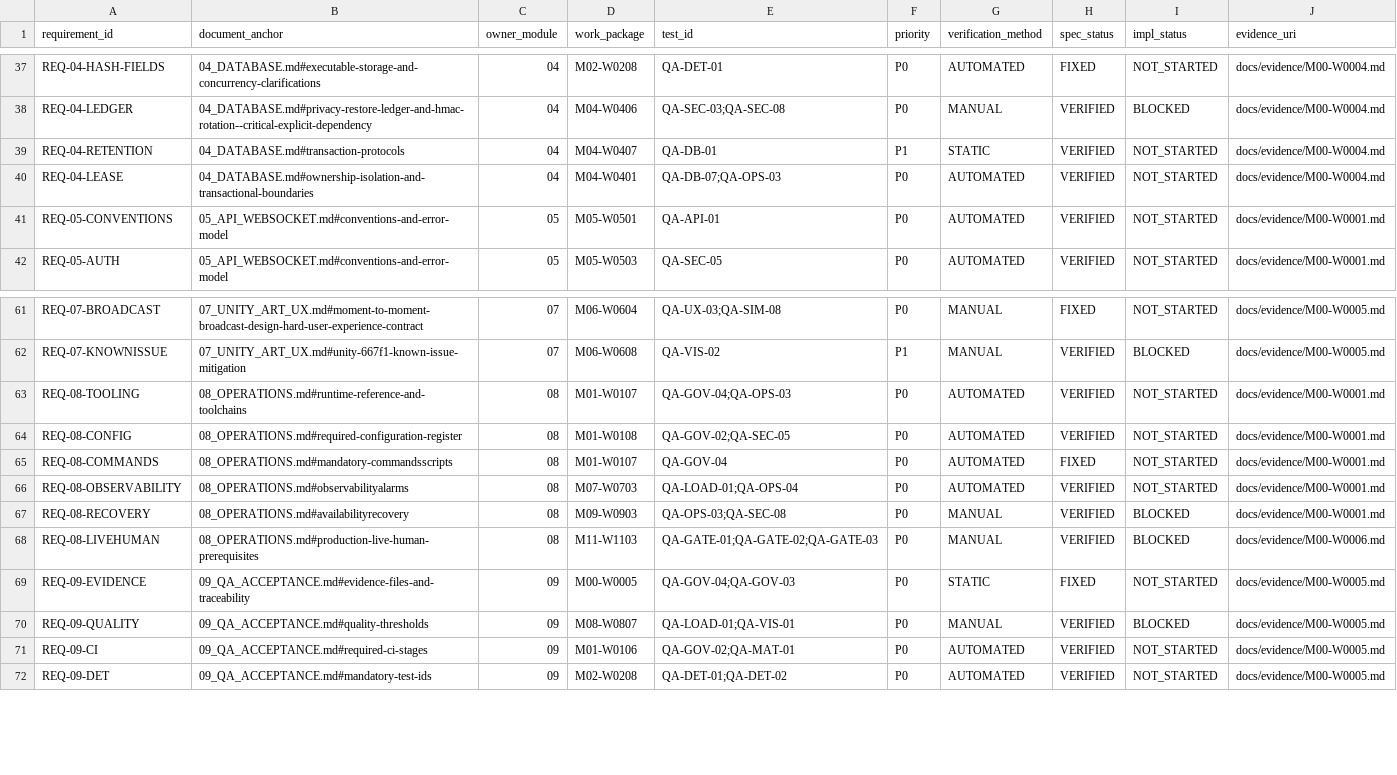
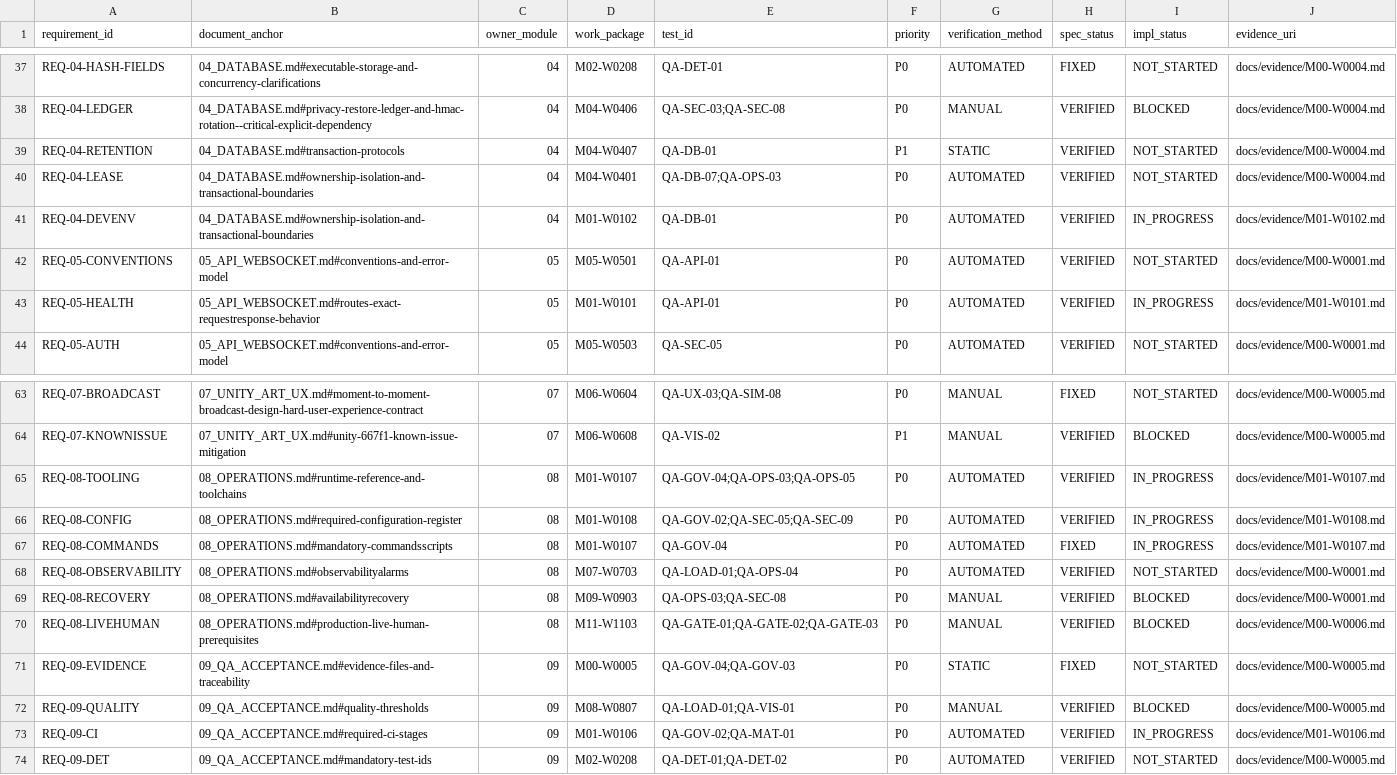
Before and after one commit to hung98dev/ttgqldl, a CSV file: docs/traceability.csv, drawn as a sheet; only a part is shown, gaps mark what is left out.

```diff
--- a/docs/traceability.csv
+++ b/docs/traceability.csv
@@ -40,3 +40,5 @@ REQ-04-RETENTION,04_DATABASE.md#transaction-protocols,04,M04-W0407,QA-DB-01,P1,S
 REQ-04-LEASE,04_DATABASE.md#ownership-isolation-and-transactional-boundaries,04,M04-W0401,QA-DB-07;QA-OPS-03,P0,AUTOMATED,VERIFIED,NOT_STARTED,docs/evidence/M00-W0004.md
+REQ-04-DEVENV,04_DATABASE.md#ownership-isolation-and-transactional-boundaries,04,M01-W0102,QA-DB-01,P0,AUTOMATED,VERIFIED,IN_PROGRESS,docs/evidence/M01-W0102.md
 REQ-05-CONVENTIONS,05_API_WEBSOCKET.md#conventions-and-error-model,05,M05-W0501,QA-API-01,P0,AUTOMATED,VERIFIED,NOT_STARTED,docs/evidence/M00-W0001.md
+REQ-05-HEALTH,05_API_WEBSOCKET.md#routes-exact-requestresponse-behavior,05,M01-W0101,QA-API-01,P0,AUTOMATED,VERIFIED,IN_PROGRESS,docs/evidence/M01-W0101.md
 REQ-05-AUTH,05_API_WEBSOCKET.md#conventions-and-error-model,05,M05-W0503,QA-SEC-05,P0,AUTOMATED,VERIFIED,NOT_STARTED,docs/evidence/M00-W0001.md
@@ -62,5 +64,5 @@ REQ-07-BROADCAST,07_UNITY_ART_UX.md#moment-to-moment-broadcast-design-hard-user-
 REQ-07-KNOWNISSUE,07_UNITY_ART_UX.md#unity-667f1-known-issue-mitigation,07,M06-W0608,QA-VIS-02,P1,MANUAL,VERIFIED,BLOCKED,docs/evidence/M00-W0005.md
-REQ-08-TOOLING,08_OPERATIONS.md#runtime-reference-and-toolchains,08,M01-W0107,QA-GOV-04;QA-OPS-03,P0,AUTOMATED,VERIFIED,NOT_STARTED,docs/evidence/M00-W0001.md
-REQ-08-CONFIG,08_OPERATIONS.md#required-configuration-register,08,M01-W0108,QA-GOV-02;QA-SEC-05,P0,AUTOMATED,VERIFIED,NOT_STARTED,docs/evidence/M00-W0001.md
-REQ-08-COMMANDS,08_OPERATIONS.md#mandatory-commandsscripts,08,M01-W0107,QA-GOV-04,P0,AUTOMATED,FIXED,NOT_STARTED,docs/evidence/M00-W0001.md
+REQ-08-TOOLING,08_OPERATIONS.md#runtime-reference-and-toolchains,08,M01-W0107,QA-GOV-04;QA-OPS-03;QA-OPS-05,P0,AUTOMATED,VERIFIED,IN_PROGRESS,docs/evidence/M01-W0107.md
+REQ-08-CONFIG,08_OPERATIONS.md#required-configuration-register,08,M01-W0108,QA-GOV-02;QA-SEC-05;QA-SEC-09,P0,AUTOMATED,VERIFIED,IN_PROGRESS,docs/evidence/M01-W0108.md
+REQ-08-COMMANDS,08_OPERATIONS.md#mandatory-commandsscripts,08,M01-W0107,QA-GOV-04,P0,AUTOMATED,FIXED,IN_PROGRESS,docs/evidence/M01-W0107.md
 REQ-08-OBSERVABILITY,08_OPERATIONS.md#observabilityalarms,08,M07-W0703,QA-LOAD-01;QA-OPS-04,P0,AUTOMATED,VERIFIED,NOT_STARTED,docs/evidence/M00-W0001.md
@@ -70,3 +72,3 @@ REQ-09-EVIDENCE,09_QA_ACCEPTANCE.md#evidence-files-and-traceability,09,M00-W0005
 REQ-09-QUALITY,09_QA_ACCEPTANCE.md#quality-thresholds,09,M08-W0807,QA-LOAD-01;QA-VIS-01,P0,MANUAL,VERIFIED,BLOCKED,docs/evidence/M00-W0005.md
-REQ-09-CI,09_QA_ACCEPTANCE.md#required-ci-stages,09,M01-W0106,QA-GOV-02;QA-MAT-01,P0,AUTOMATED,VERIFIED,NOT_STARTED,docs/evidence/M00-W0005.md
+REQ-09-CI,09_QA_ACCEPTANCE.md#required-ci-stages,09,M01-W0106,QA-GOV-02;QA-MAT-01,P0,AUTOMATED,VERIFIED,IN_PROGRESS,docs/evidence/M01-W0106.md
 REQ-09-DET,09_QA_ACCEPTANCE.md#mandatory-test-ids,09,M02-W0208,QA-DET-01;QA-DET-02,P0,AUTOMATED,VERIFIED,NOT_STARTED,docs/evidence/M00-W0005.md
```
Also changed, not shown: 56 other files.
